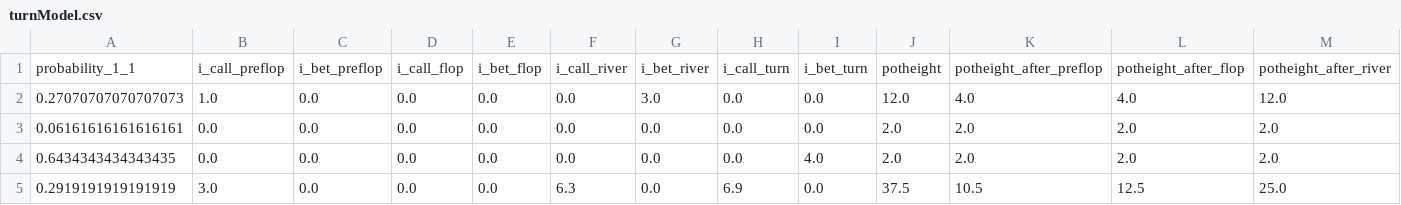
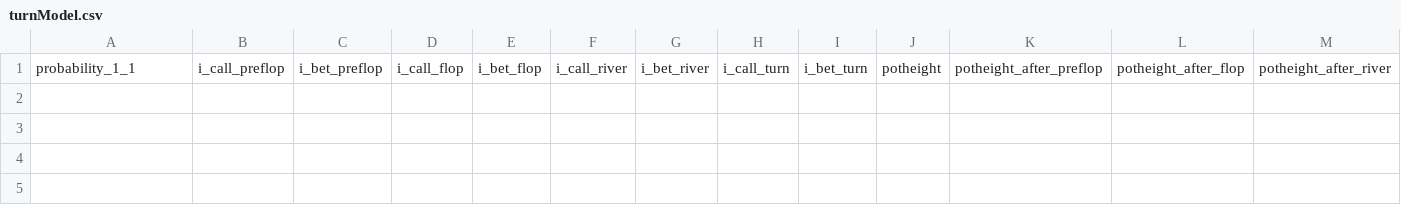
Before and after one commit to shavkat2610/priv_nolimit, a CSV file: csv_s/turnModel.csv, drawn as a sheet; only a part is shown; rows hold the shown columns only; the diff names each change by its address in the sheet, - before the commit and + after, or states it on an @@ line.

```diff
--- a/csv_s/turnModel.csv
+++ b/csv_s/turnModel.csv
-row 2: 0.27070707070707073 | 1.0 | 0.0 | 0.0 | 0.0 | 0.0 | 3.0 | 0.0 | 0.0 | 12.0 | 4.0 | 4.0 | 12.0
-row 3: 0.06161616161616161 | 0.0 | 0.0 | 0.0 | 0.0 | 0.0 | 0.0 | 0.0 | 0.0 | 2.0 | 2.0 | 2.0 | 2.0
-row 4: 0.6434343434343435 | 0.0 | 0.0 | 0.0 | 0.0 | 0.0 | 0.0 | 0.0 | 4.0 | 2.0 | 2.0 | 2.0 | 2.0
-row 5: 0.2919191919191919 | 3.0 | 0.0 | 0.0 | 0.0 | 6.3 | 0.0 | 6.9 | 0.0 | 37.5 | 10.5 | 12.5 | 25.0
```
Also changed, not shown: csv_s/flopModel.csv, csv_s/riverModel.csv.
